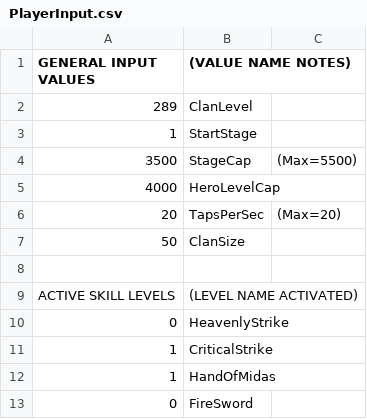
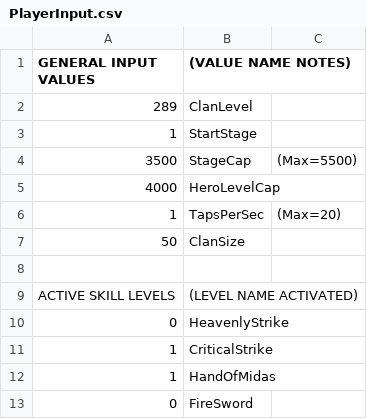
Before and after one commit to metxchris/TT2-Sim, a CSV file: player/PlayerInput.csv, drawn as a sheet; only a part is shown.

```diff
--- a/player/PlayerInput.csv
+++ b/player/PlayerInput.csv
@@ -5,3 +5,3 @@
     4000,HeroLevelCap,
-    20,TapsPerSec,(Max=20)
+    1,TapsPerSec,(Max=20)
     50,ClanSize,
```
Also changed, not shown: 6 other files.
